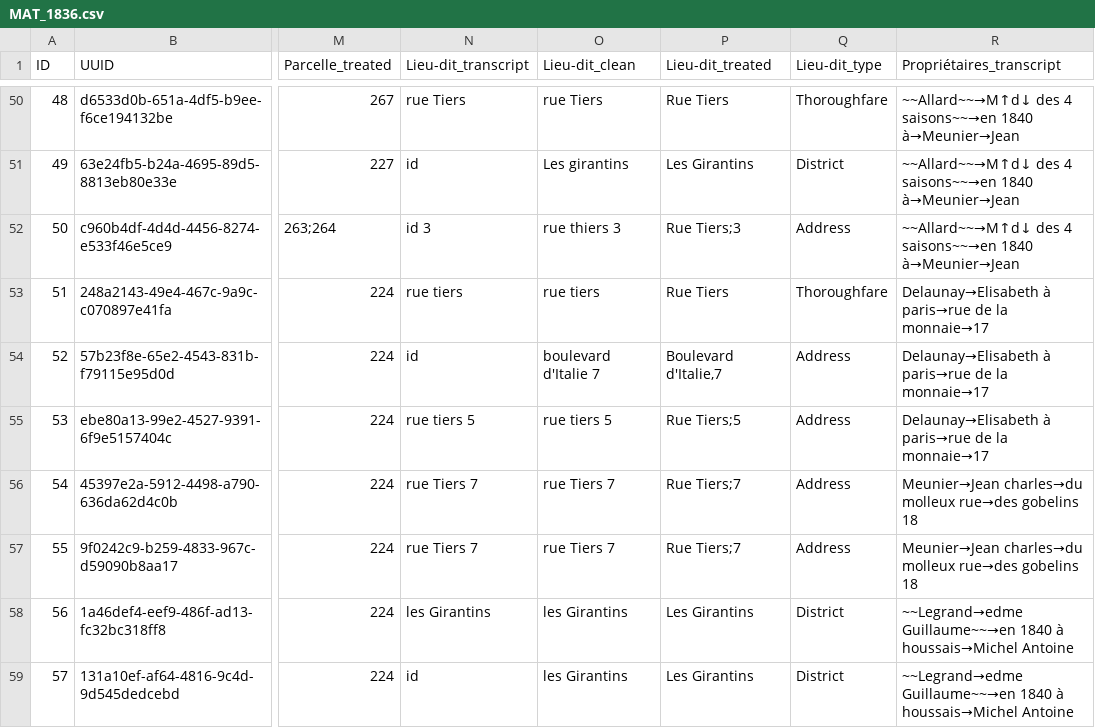
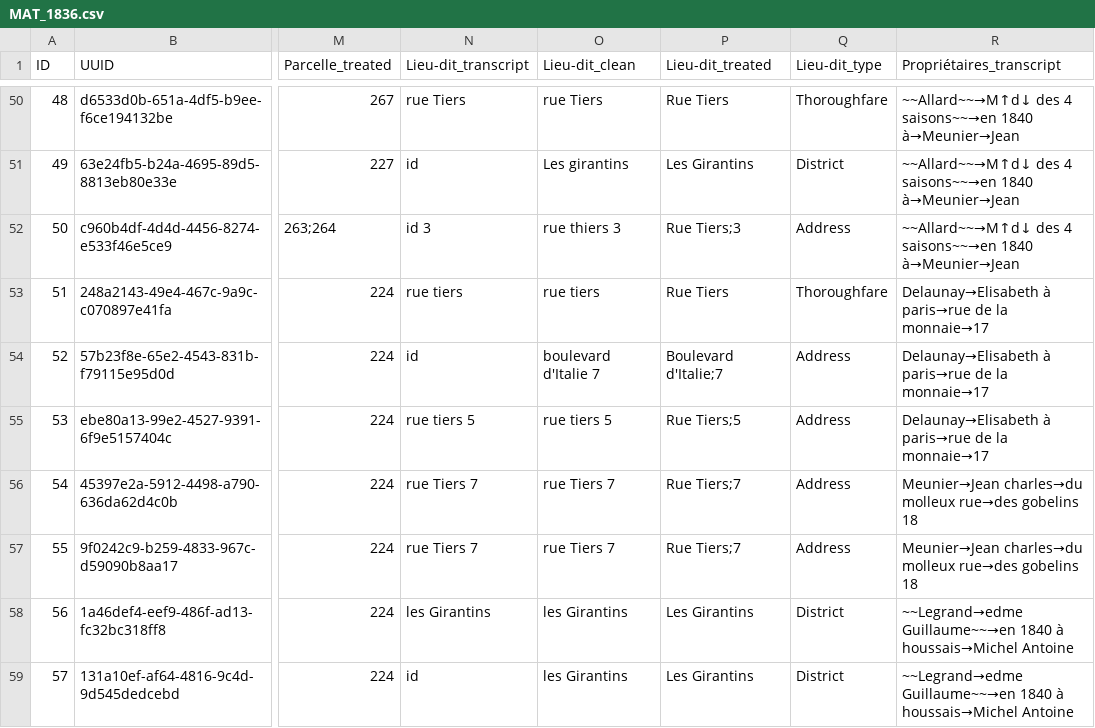
Before and after one commit to solenn-tl/ontologie-peuplement, a CSV file: data/gentilly/MAT_1836.csv, drawn as a sheet; only a part is shown, gaps mark what is left out; the diff names each change by its address in the sheet, - before the commit and + after, or states it on an @@ line.

Commit message:
Updated data

```diff
--- a/data/gentilly/MAT_1836.csv
+++ b/data/gentilly/MAT_1836.csv
-P54 (Lieu-dit_treated): Boulevard d'Italie,7
+P54 (Lieu-dit_treated): Boulevard d'Italie;7
```
Also changed, not shown: 7 other files.
